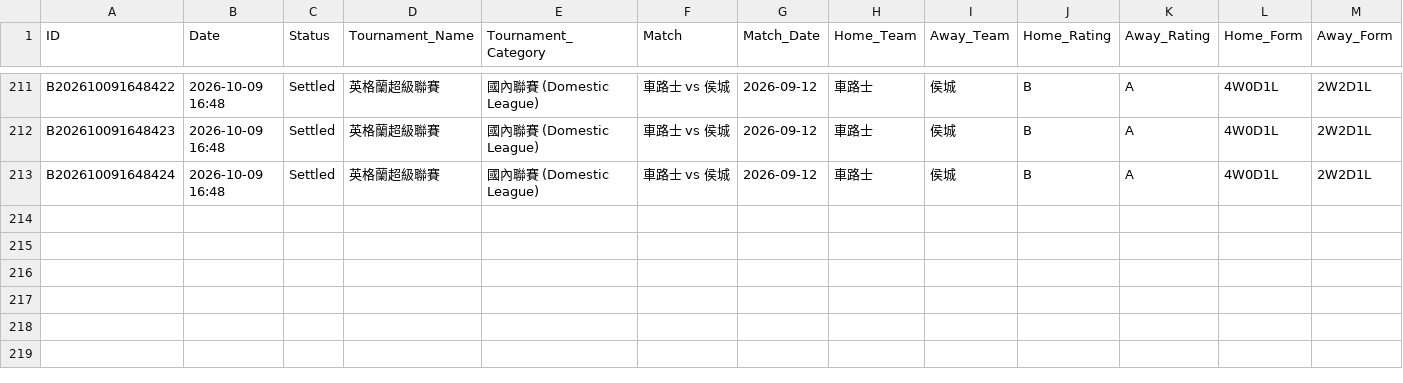
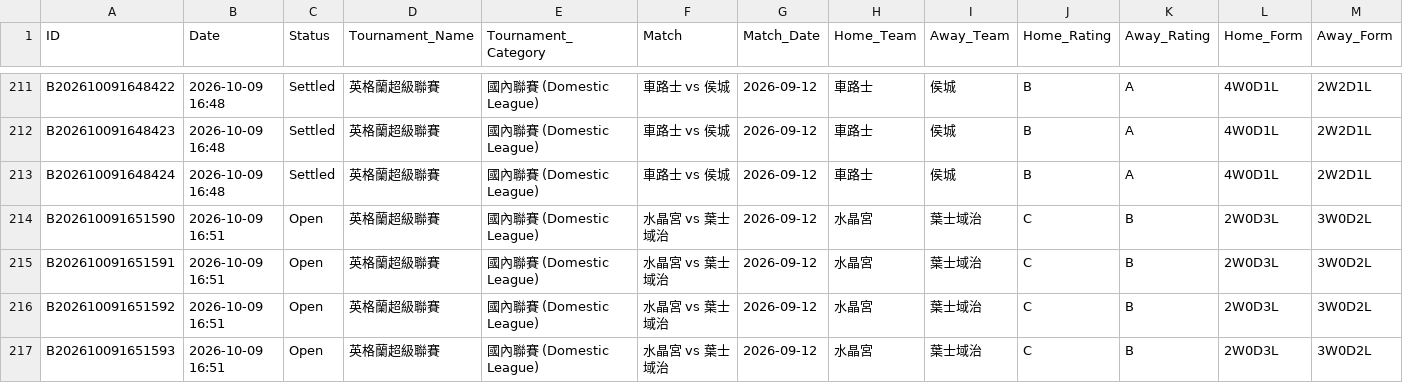
Before and after one commit to tipsme98/FB-app, a CSV file: football_betting_db.csv, drawn as a sheet; only a part is shown, gaps mark what is left out; rows hold the shown columns only; the diff names each change by its address in the sheet, - before the commit and + after, or states it on an @@ line.

Commit message:
Auto-update football_betting_db.csv via Streamlit App [2026-10-09 16:51:59]

```diff
--- a/football_betting_db.csv
+++ b/football_betting_db.csv
+row 214: B202610091651590 | 2026-10-09 16:51 | Open | 英格蘭超級聯賽 | 國內聯賽 (Domestic League) | 水晶宮 vs 葉士域治 | 2026-09-12 | 水晶宮 | 葉士域治 | C | B | 2W0D3L | 3W0D2L
+row 215: B202610091651591 | 2026-10-09 16:51 | Open | 英格蘭超級聯賽 | 國內聯賽 (Domestic League) | 水晶宮 vs 葉士域治 | 2026-09-12 | 水晶宮 | 葉士域治 | C | B | 2W0D3L | 3W0D2L
+row 216: B202610091651592 | 2026-10-09 16:51 | Open | 英格蘭超級聯賽 | 國內聯賽 (Domestic League) | 水晶宮 vs 葉士域治 | 2026-09-12 | 水晶宮 | 葉士域治 | C | B | 2W0D3L | 3W0D2L
+row 217: B202610091651593 | 2026-10-09 16:51 | Open | 英格蘭超級聯賽 | 國內聯賽 (Domestic League) | 水晶宮 vs 葉士域治 | 2026-09-12 | 水晶宮 | 葉士域治 | C | B | 2W0D3L | 3W0D2L
```
